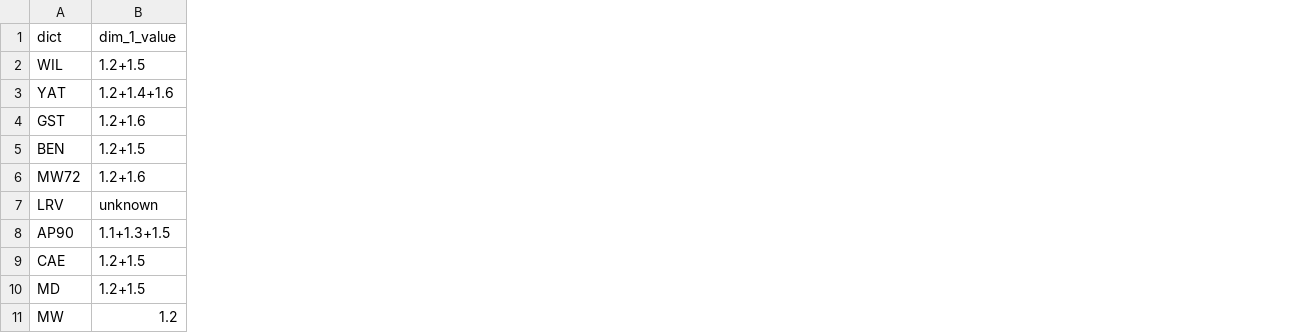
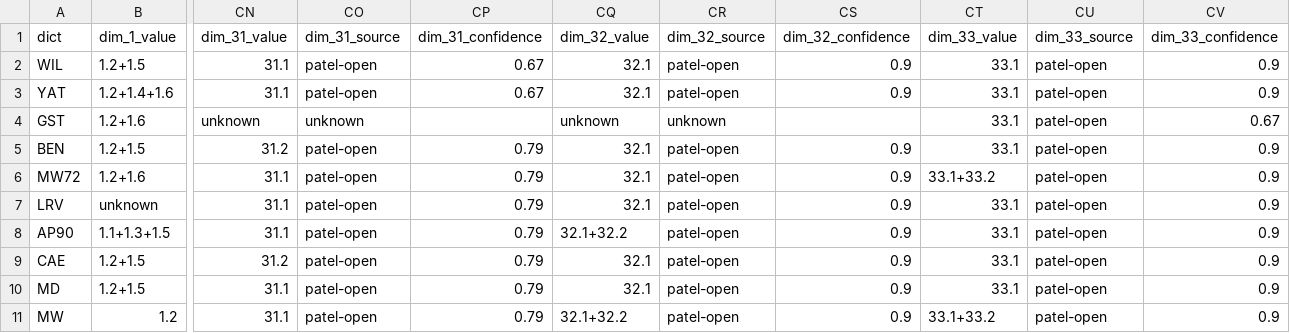
Before and after one commit to sanskrit-lexicon/csl-observatory, a CSV file: data/L0/convention_fingerprint.csv, drawn as a sheet; only a part is shown, gaps mark what is left out; the diff names each change by its address in the sheet, - before the commit and + after, or states it on an @@ line.

```diff
--- a/data/L0/convention_fingerprint.csv
+++ b/data/L0/convention_fingerprint.csv
+column CN (dim_31_value), rows 2-11: 31.1 | 31.1 | unknown | 31.2 | 31.1 | 31.1 | 31.1 | 31.2 | 31.1 | 31.1
+column CO (dim_31_source), rows 2-11: patel-open | patel-open | unknown | patel-open | patel-open | patel-open | patel-open | patel-open | patel-open | patel-open
+column CP (dim_31_confidence), rows 2-11: 0.67 | 0.67 |  | 0.79 | 0.79 | 0.79 | 0.79 | 0.79 | 0.79 | 0.79
+column CQ (dim_32_value), rows 2-11: 32.1 | 32.1 | unknown | 32.1 | 32.1 | 32.1 | 32.1+32.2 | 32.1 | 32.1 | 32.1+32.2
+column CR (dim_32_source), rows 2-11: patel-open | patel-open | unknown | patel-open | patel-open | patel-open | patel-open | patel-open | patel-open | patel-open
+column CS (dim_32_confidence), rows 2-11: 0.9 | 0.9 |  | 0.9 | 0.9 | 0.9 | 0.9 | 0.9 | 0.9 | 0.9
+column CT (dim_33_value), rows 2-11: 33.1 | 33.1 | 33.1 | 33.1 | 33.1+33.2 | 33.1 | 33.1 | 33.1 | 33.1 | 33.1+33.2
+column CU (dim_33_source), rows 2-11: all patel-open
+column CV (dim_33_confidence), rows 2-11: 0.9 | 0.9 | 0.67 | 0.9 | 0.9 | 0.9 | 0.9 | 0.9 | 0.9 | 0.9
```
Also changed, not shown: data/L0/bootstrap_support.csv, data/L0/distances/A_jaccard.csv, 28 other files.
